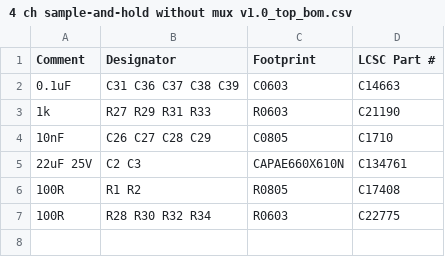
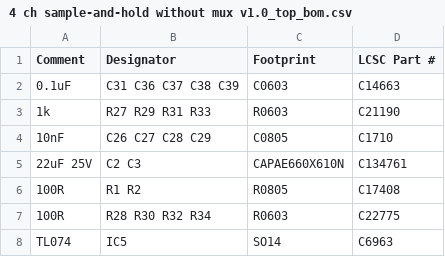
Before and after one commit to xonik/multiplexer-16-pcb, a CSV file: 4 ch sample-and-hold without mux v1.0_top_bom.csv, drawn as a sheet; the diff names each change by its address in the sheet, - before the commit and + after, or states it on an @@ line.

```diff
--- a/4 ch sample-and-hold without mux v1.0_top_bom.csv
+++ b/4 ch sample-and-hold without mux v1.0_top_bom.csv
+row 8: TL074 | IC5 | SO14 | C6963
```
Also changed, not shown: 4 ch sample-and-hold without mux v1.0_top_cpl.csv, 4 other files.
